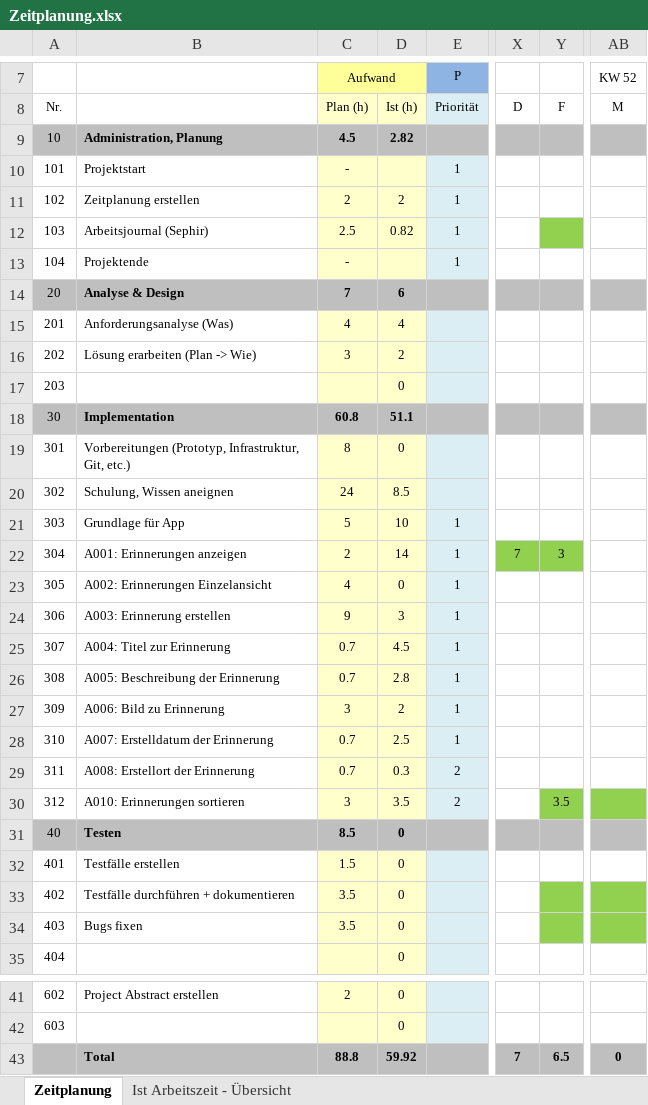
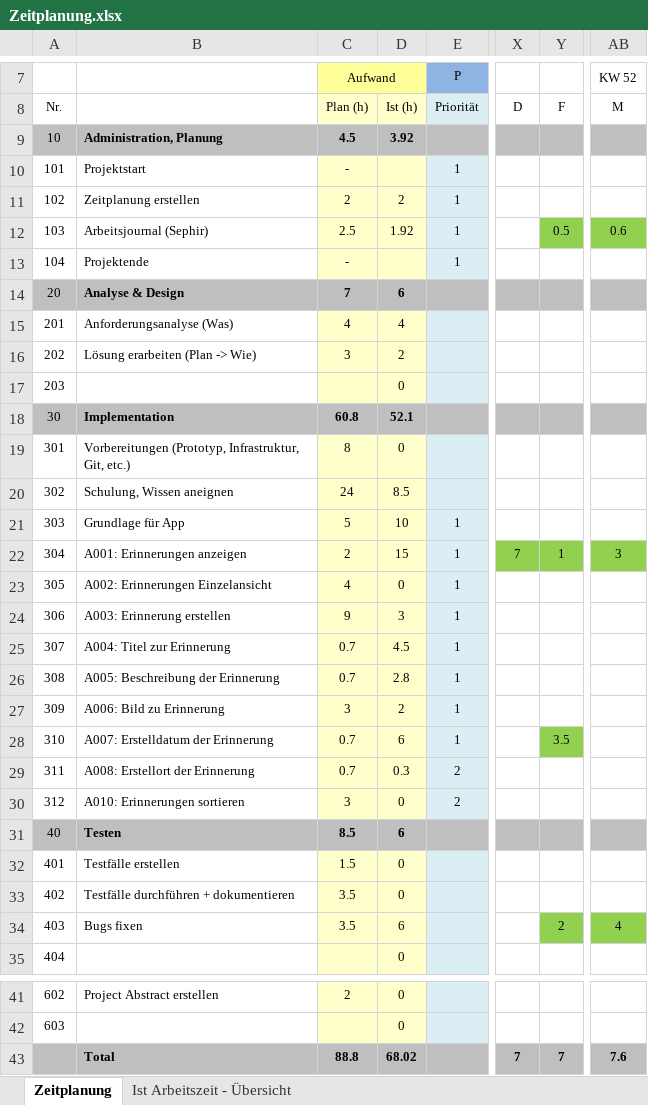
Before and after one commit to natascha20/Memory-Collector, an Excel workbook: docs/Zeitplanung.xlsx, sheet Zeitplanung, drawn as a sheet; only a part is shown, gaps mark what is left out; values as stored, in another font and other column widths than the file's, no borders; the diff names each change by its address in the sheet, - before the commit and + after, or states it on an @@ line.

```diff
--- a/docs/Zeitplanung.xlsx (sheet Zeitplanung)
+++ b/docs/Zeitplanung.xlsx (sheet Zeitplanung)
-D9: 2.82
+D9: 3.92
-D12: 0.82
+D12: 1.92
-Y12: (empty)
+Y12: 0.5
-AB12 (KW 52): (empty)
+AB12 (KW 52): 0.6
-AB12 fill: none
+AB12 fill: #92D050
-D18: 51.1
+D18: 52.1
-D22: 14
+D22: 15
-Y22: 3
+Y22: 1
-AB22 (KW 52): (empty)
+AB22 (KW 52): 3
-AB22 fill: none
+AB22 fill: #92D050
-D28: 2.5
+D28: 6
-Y28: (empty)
+Y28: 3.5
-Y28 fill: none
+Y28 fill: #92D050
-D30: 3.5
+D30: 0
-Y30: 3.5
+Y30: (empty)
-Y30 fill: #92D050
+Y30 fill: none
-AB30 fill: #92D050
+AB30 fill: none
-D31: 0
+D31: 6
-Y33 fill: #92D050
+Y33 fill: none
-AB33 fill: #92D050
+AB33 fill: none
-D34: 0
+D34: 6
-Y34: (empty)
+Y34: 2
-AB34 (KW 52): (empty)
+AB34 (KW 52): 4
-D43: 59.92
+D43: 68.02
-Y43: 6.5
+Y43: 7
-AB43 (KW 52): 0
+AB43 (KW 52): 7.6
```
Also changed, not shown: sheet Ist Arbeitszeit - Übersicht, charts or pictures, 6 other files.
